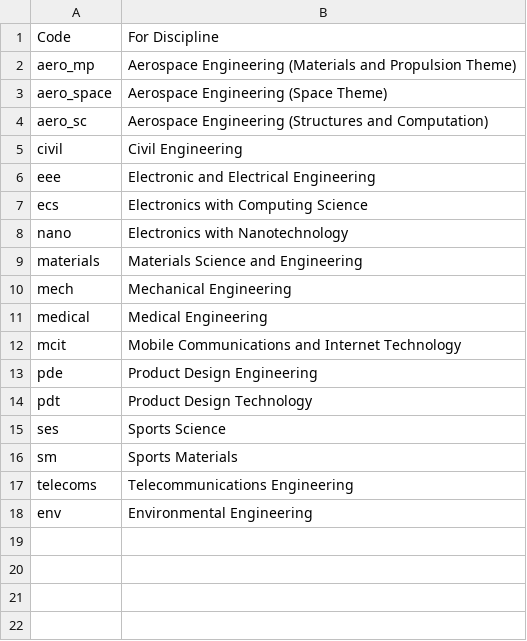
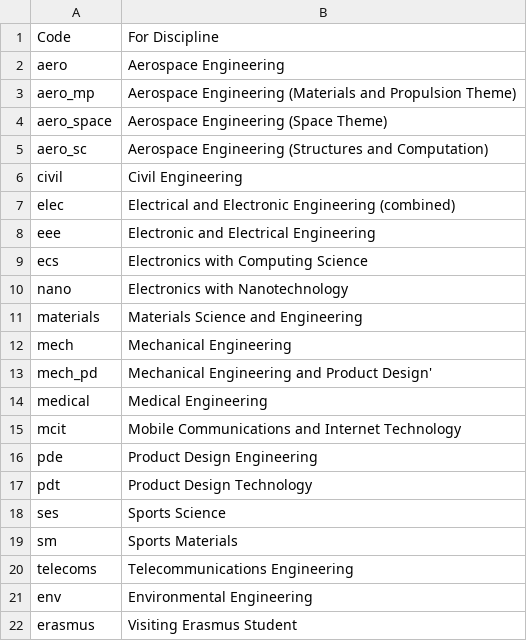
Before and after one commit to cpjobling/proman_mmxiii, a CSV file: data/disciplines.csv, drawn as a sheet.

```diff
--- a/data/disciplines.csv
+++ b/data/disciplines.csv
@@ -1,2 +1,3 @@
 Code,For Discipline
+aero,Aerospace Engineering
 aero_mp,Aerospace Engineering (Materials and Propulsion Theme)
@@ -5,2 +6,3 @@ aero_sc,Aerospace Engineering (Structures and Computation)
 civil,Civil Engineering
+elec,Electrical and Electronic Engineering (combined)
 eee,Electronic and Electrical Engineering
@@ -10,2 +12,3 @@ materials,Materials Science and Engineering
 mech,Mechanical Engineering
+mech_pd,Mechanical Engineering and Product Design'
 medical,Medical Engineering
@@ -18 +21,2 @@ telecoms,Telecommunications Engineering
 env,Environmental Engineering
+erasmus,"Visiting Erasmus Student"
```
Also changed, not shown: 4 other files.
